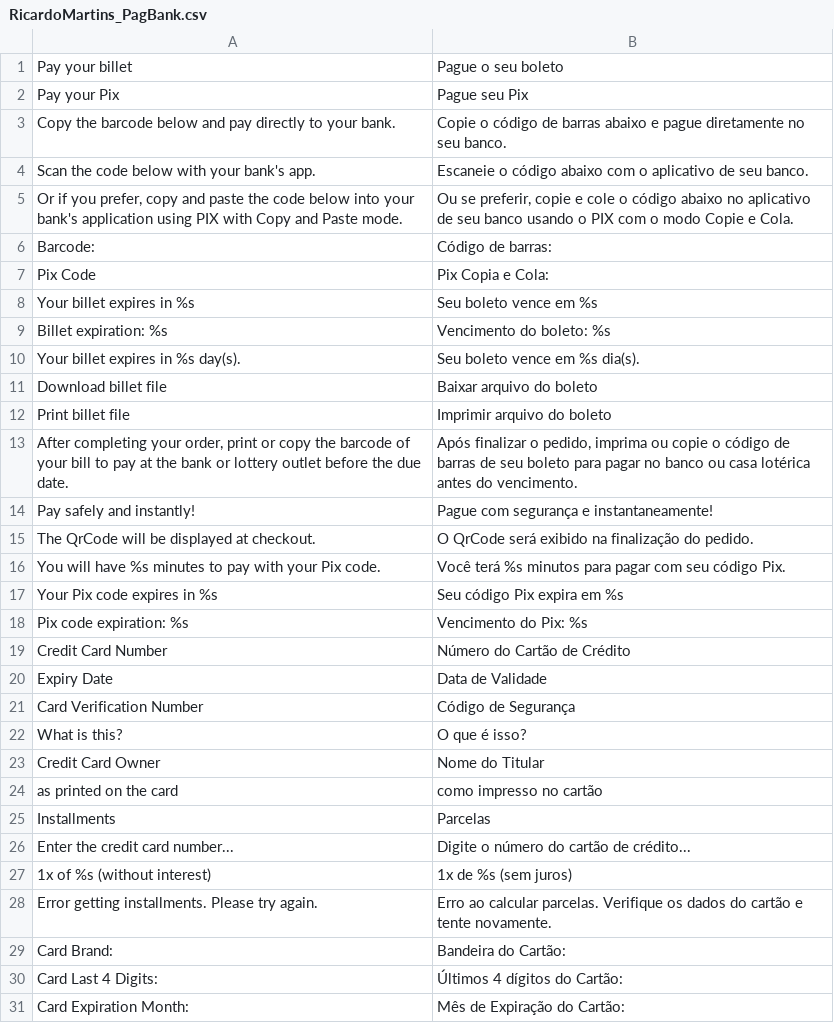
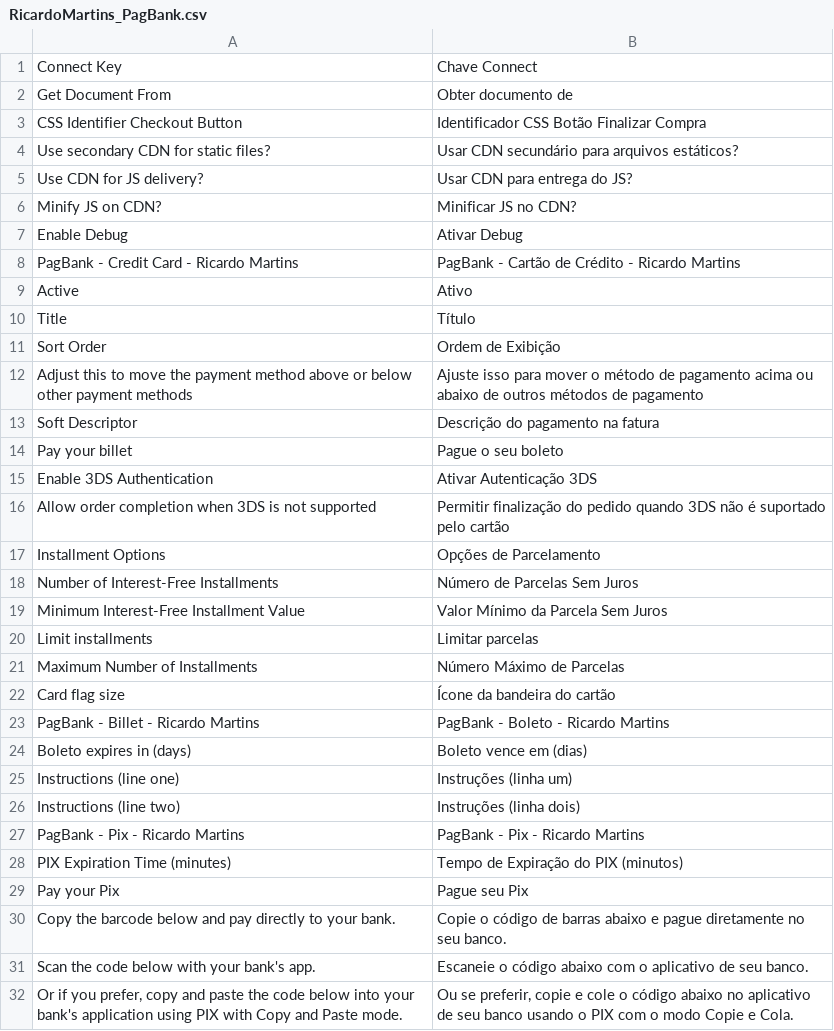
Before and after one commit to r-martins/PagBank-Magento1, a CSV file: app/locale/pt_BR/RicardoMartins_PagBank.csv, drawn as a sheet; only a part is shown; the shorter side is filled out with more unchanged rows; the diff names each change by its address in the sheet, - before the commit and + after, or states it on an @@ line.

Commit message:
System translations #5209629

```diff
--- a/app/locale/pt_BR/RicardoMartins_PagBank.csv
+++ b/app/locale/pt_BR/RicardoMartins_PagBank.csv
+row 1: Connect Key | Chave Connect
+row 2: Get Document From | Obter documento de
+row 3: CSS Identifier Checkout Button | Identificador CSS Botão Finalizar Compra
+row 4: Use secondary CDN for static files? | Usar CDN secundário para arquivos estáticos?
+row 5: Use CDN for JS delivery? | Usar CDN para entrega do JS?
+row 6: Minify JS on CDN? | Minificar JS no CDN?
+row 7: Enable Debug | Ativar Debug
+row 8: PagBank - Credit Card - Ricardo Martins | PagBank - Cartão de Crédito - Ricardo Martins
+row 9: Active | Ativo
+row 10: Title | Título
+row 11: Sort Order | Ordem de Exibição
+row 12: Adjust this to move the payment method above or below other payment methods | Ajuste isso para mover o método de pagamento acima ou abaixo de outros métodos de pagamento
+row 13: Soft Descriptor | Descrição do pagamento na fatura
+row 15: Enable 3DS Authentication | Ativar Autenticação 3DS
+row 16: Allow order completion when 3DS is not supported | Permitir finalização do pedido quando 3DS não é suportado pelo cartão
+row 17: Installment Options | Opções de Parcelamento
+row 18: Number of Interest-Free Installments | Número de Parcelas Sem Juros
+row 19: Minimum Interest-Free Installment Value | Valor Mínimo da Parcela Sem Juros
+row 20: Limit installments | Limitar parcelas
+row 21: Maximum Number of Installments | Número Máximo de Parcelas
+row 22: Card flag size | Ícone da bandeira do cartão
+row 23: PagBank - Billet - Ricardo Martins | PagBank - Boleto - Ricardo Martins
+row 24: Boleto expires in (days) | Boleto vence em (dias)
+row 25: Instructions (line one) | Instruções (linha um)
+row 26: Instructions (line two) | Instruções (linha dois)
+row 27: PagBank - Pix - Ricardo Martins | PagBank - Pix - Ricardo Martins
+row 28: PIX Expiration Time (minutes) | Tempo de Expiração do PIX (minutos)
```
Also changed, not shown: 1 other file.
